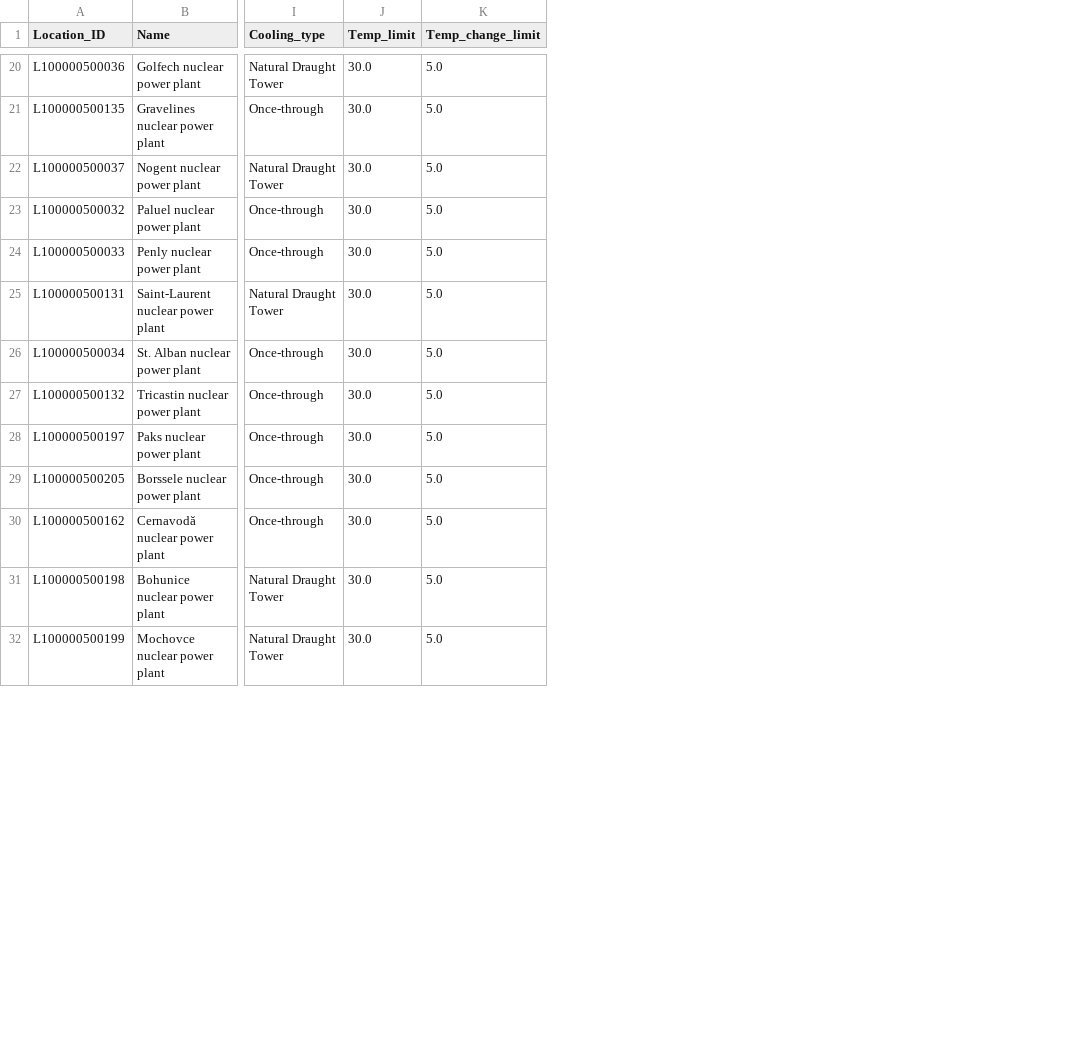
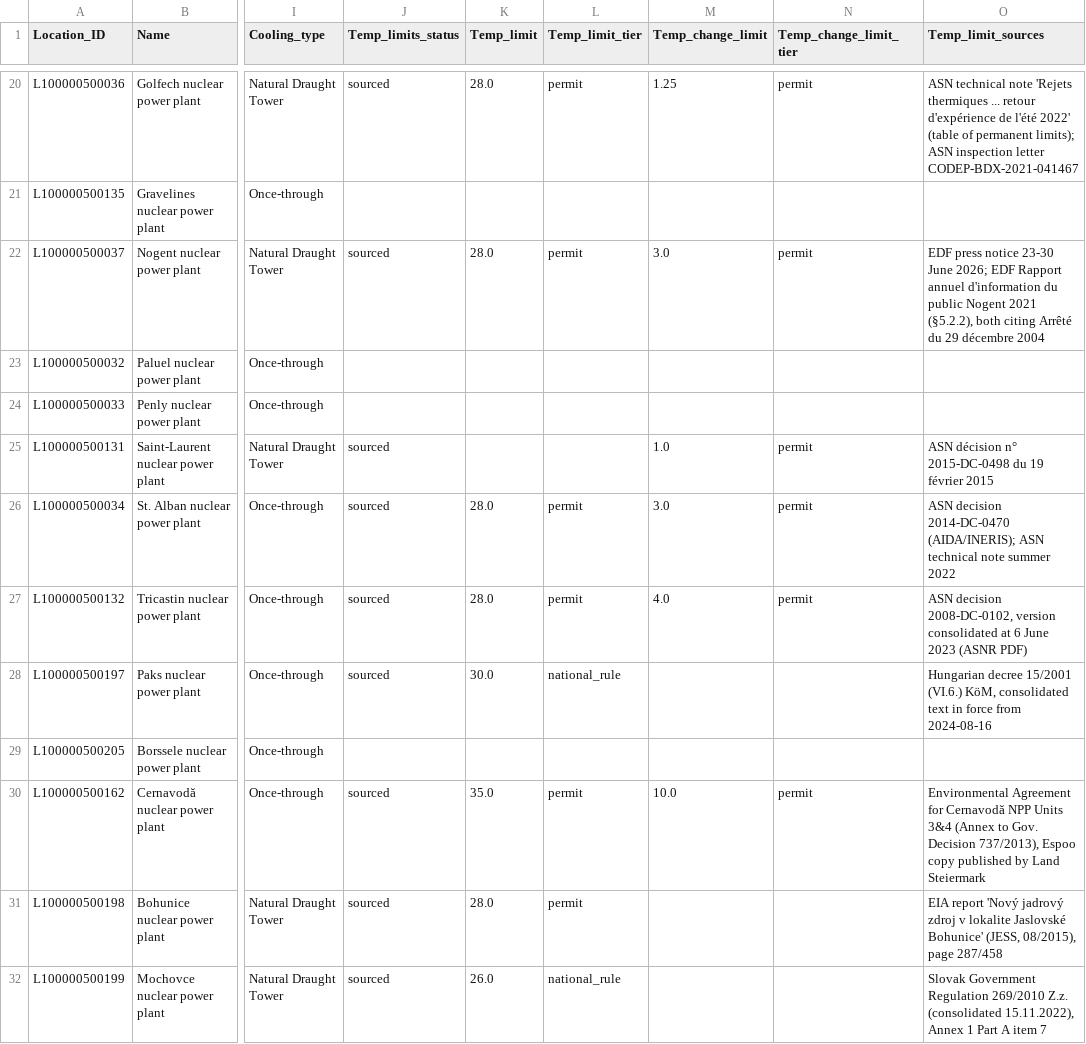
Before and after one commit to rosagierens/eit_water_hackathon, a CSV file: data/interim/nuclear_units/facilities_all.csv, drawn as a sheet; only a part is shown, gaps mark what is left out; addresses are those after the commit; the diff covers the shown part only; the diff names each change by its address in the sheet, - before the commit and + after, or states it on an @@ line.

```diff
--- a/data/interim/nuclear_units/facilities_all.csv
+++ b/data/interim/nuclear_units/facilities_all.csv
+column J (Temp_limits_status), rows 20-32: sourced |  | sourced |  |  | sourced | sourced | sourced | sourced |  | sourced | sourced | sourced
+column L (Temp_limit_tier), rows 20-32: permit |  | permit |  |  |  | permit | permit | national_rule |  | permit | permit | national_rule
+column N (Temp_change_limit_tier), rows 20-30: permit |  | permit |  |  | permit | permit | permit |  |  | permit
+column O (Temp_limit_sources), rows 20-32: ASN technical note 'Rejets thermiques ... retour d'expérience de l'été 2022' (table of permanent limits); ASN inspection letter CODEP-BDX-2021-041467 |  | EDF press notice 23-30 June 2026; EDF Rapport annuel d'information du public Nogent 2021 (§5.2.2), both citing Arrêté du 29 décembre 2004 |  |  | ASN décision n° 2015-DC-0498 du 19 février 2015 | ASN decision 2014-DC-0470 (AIDA/INERIS); ASN technical note summer 2022 | ASN decision 2008-DC-0102, version consolidated at 6 June 2023 (ASNR PDF) | Hungarian decree 15/2001 (VI.6.) KöM, consolidated text in force from 2024-08-16 |  | Environmental Agreement for Cernavodă NPP Units 3&4 (Annex to Gov. Decision 737/2013), Espoo copy published by Land Steiermark | EIA report 'Nový jadrový zdroj v lokalite Jaslovské Bohunice' (JESS, 08/2015), page 287/458 | Slovak Government Regulation 269/2010 Z.z. (consolidated 15.11.2022), Annex 1 Part A item 7
-K20 (Temp_limit): 30.0
+K20 (Temp_limit): 28.0
-M20 (Temp_change_limit): 5.0
+M20 (Temp_change_limit): 1.25
-K21 (Temp_limit): 30.0
+K21 (Temp_limit): (empty)
-M21 (Temp_change_limit): 5.0
+M21 (Temp_change_limit): (empty)
-K22 (Temp_limit): 30.0
+K22 (Temp_limit): 28.0
-M22 (Temp_change_limit): 5.0
+M22 (Temp_change_limit): 3.0
-K23:K25 (Temp_limit): 30.0
+K23:K25 (Temp_limit): (empty)
-M23:M24 (Temp_change_limit): 5.0
+M23:M24 (Temp_change_limit): (empty)
-M25 (Temp_change_limit): 5.0
+M25 (Temp_change_limit): 1.0
-K26:K27 (Temp_limit): 30.0
+K26:K27 (Temp_limit): 28.0
-M26 (Temp_change_limit): 5.0
+M26 (Temp_change_limit): 3.0
-M27 (Temp_change_limit): 5.0
+M27 (Temp_change_limit): 4.0
-M28:M29 (Temp_change_limit): 5.0
+M28:M29 (Temp_change_limit): (empty)
-K29 (Temp_limit): 30.0
+K29 (Temp_limit): (empty)
-K30 (Temp_limit): 30.0
+K30 (Temp_limit): 35.0
-M30 (Temp_change_limit): 5.0
+M30 (Temp_change_limit): 10.0
-K31 (Temp_limit): 30.0
+K31 (Temp_limit): 28.0
-M31:M32 (Temp_change_limit): 5.0
+M31:M32 (Temp_change_limit): (empty)
-K32 (Temp_limit): 30.0
+K32 (Temp_limit): 26.0
```
Also changed, not shown: 73 edited cells elsewhere in this file, data/app_input/facilities.csv, 4 other files.
